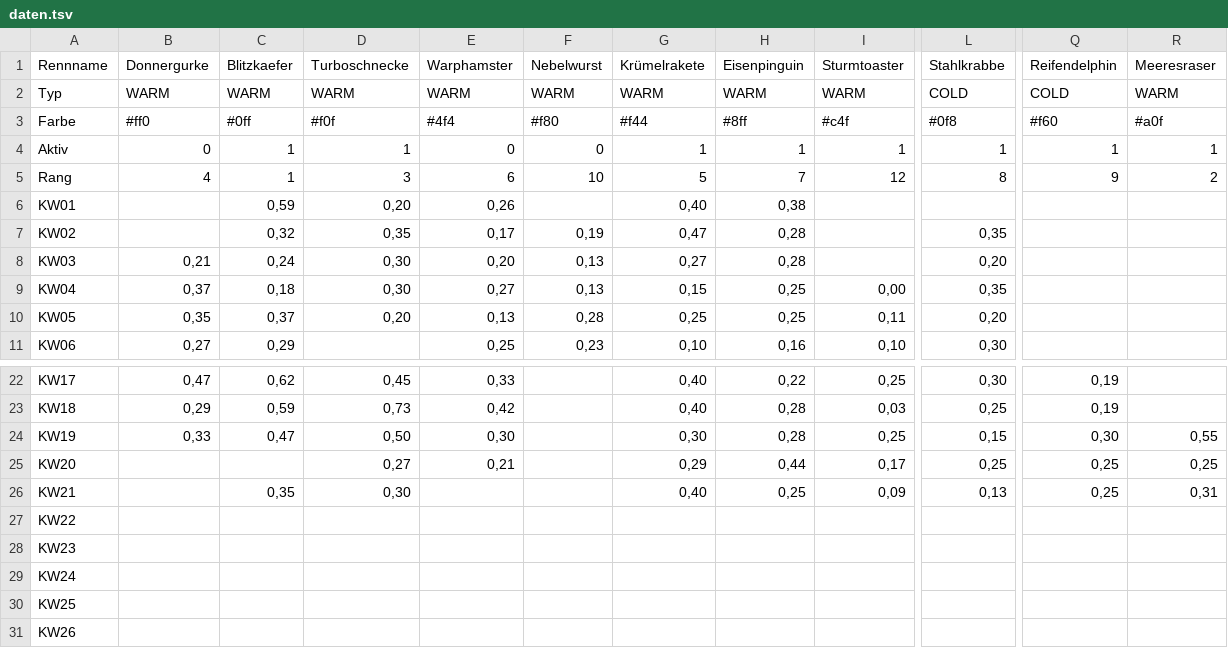
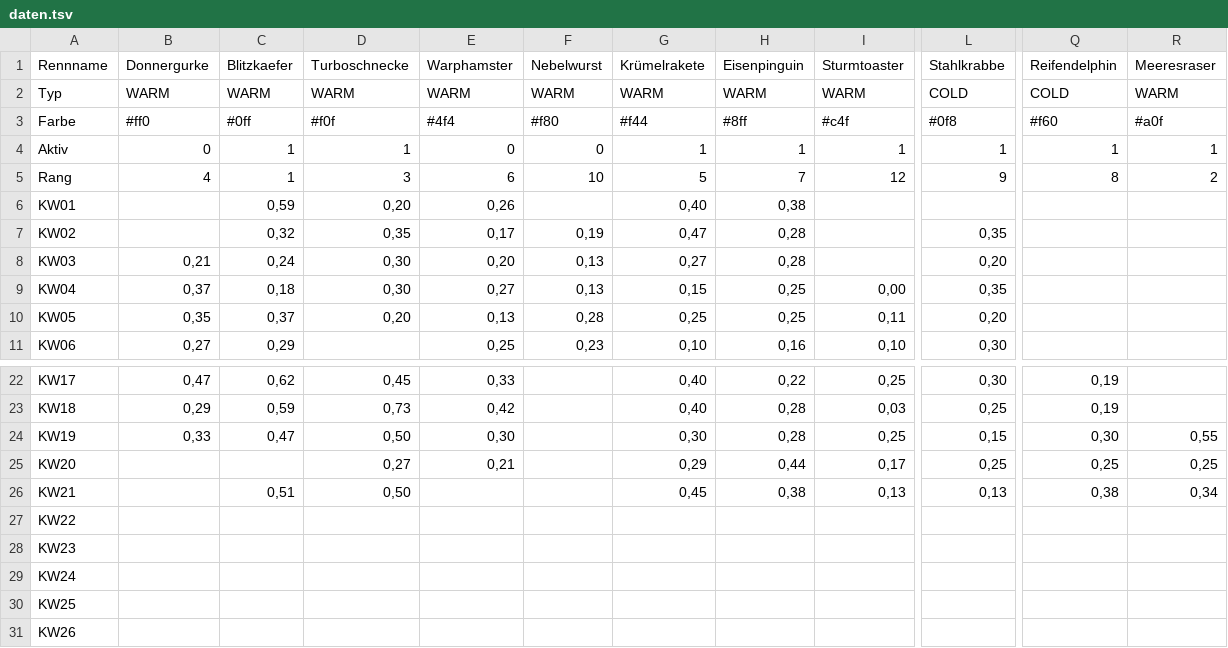
Before and after one commit to christianknoll-create/workflows, a TSV file: daten.tsv, drawn as a sheet; only a part is shown, gaps mark what is left out; the diff names each change by its address in the sheet, - before the commit and + after, or states it on an @@ line.

```diff
--- a/daten.tsv
+++ b/daten.tsv
-L5 (Stahlkrabbe): 8
+L5 (Stahlkrabbe): 9
-Q5 (Reifendelphin): 9
+Q5 (Reifendelphin): 8
-C26 (Blitzkaefer): 0,35
+C26 (Blitzkaefer): 0,51
-D26 (Turboschnecke): 0,30
+D26 (Turboschnecke): 0,50
-G26 (Krümelrakete): 0,40
+G26 (Krümelrakete): 0,45
-H26 (Eisenpinguin): 0,25
+H26 (Eisenpinguin): 0,38
-I26 (Sturmtoaster): 0,09
+I26 (Sturmtoaster): 0,13
-Q26 (Reifendelphin): 0,25
+Q26 (Reifendelphin): 0,38
-R26 (Meeresraser): 0,31
+R26 (Meeresraser): 0,34
```
